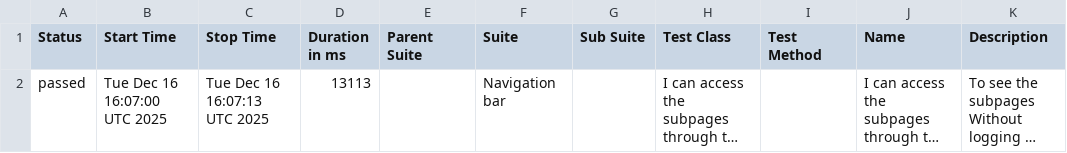
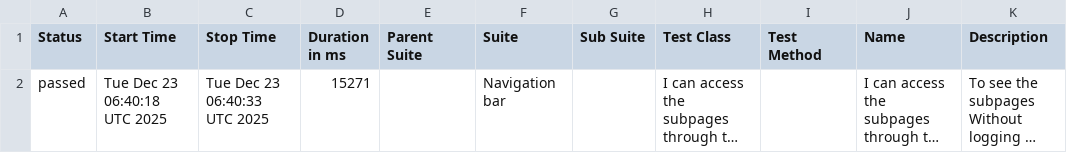
Before and after one commit to ingmarcela27/selenium-cucumber-allure-java, a CSV file: allureReport/data/suites.csv, drawn as a sheet; long unchanged cells end in …; the diff names each change by its address in the sheet, - before the commit and + after, or states it on an @@ line.

```diff
--- a/allureReport/data/suites.csv
+++ b/allureReport/data/suites.csv
-B2 (Start Time): Tue Dec 16 16:07:00 UTC 2025
+B2 (Start Time): Tue Dec 23 06:40:18 UTC 2025
-C2 (Stop Time): Tue Dec 16 16:07:13 UTC 2025
+C2 (Stop Time): Tue Dec 23 06:40:33 UTC 2025
-D2 (Duration in ms): 13113
+D2 (Duration in ms): 15271
```
Also changed, not shown: 24 other files.
